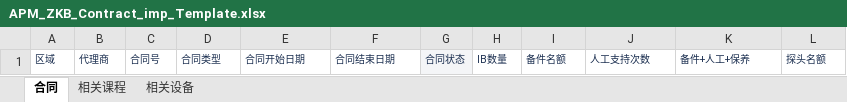
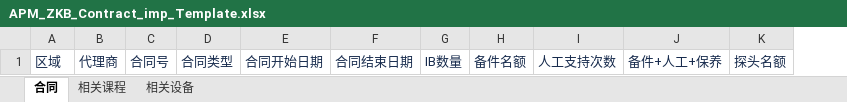
Before and after one commit to masogit/hc-apm-web, an Excel workbook: src/src/main/webapp/portal/zkb/contract/excel/APM_ZKB_Contract_imp_Template.xlsx, sheet 合同, drawn as a sheet; values as stored, in another font and other column widths than the file's, no borders; removed rows and columns are numbered as before the commit, all else as after; the diff names each change by its address in the sheet, - before the commit and + after, or states it on an @@ line.

```diff
--- a/src/src/main/webapp/portal/zkb/contract/excel/APM_ZKB_Contract_imp_Template.xlsx (sheet 合同)
+++ b/src/src/main/webapp/portal/zkb/contract/excel/APM_ZKB_Contract_imp_Template.xlsx (sheet 合同)
-column G, row 1: 合同状态
@@ A1:F1 text size: larger @@
@@ G1:K1 text size: larger @@
```
Also changed, not shown: sheet 相关设备, sheet 相关课程, src/src/main/webapp/portal/zkb/contract/excel/APM_ZKB_Contract_Exp_Template.xlsx, 7 other files.
